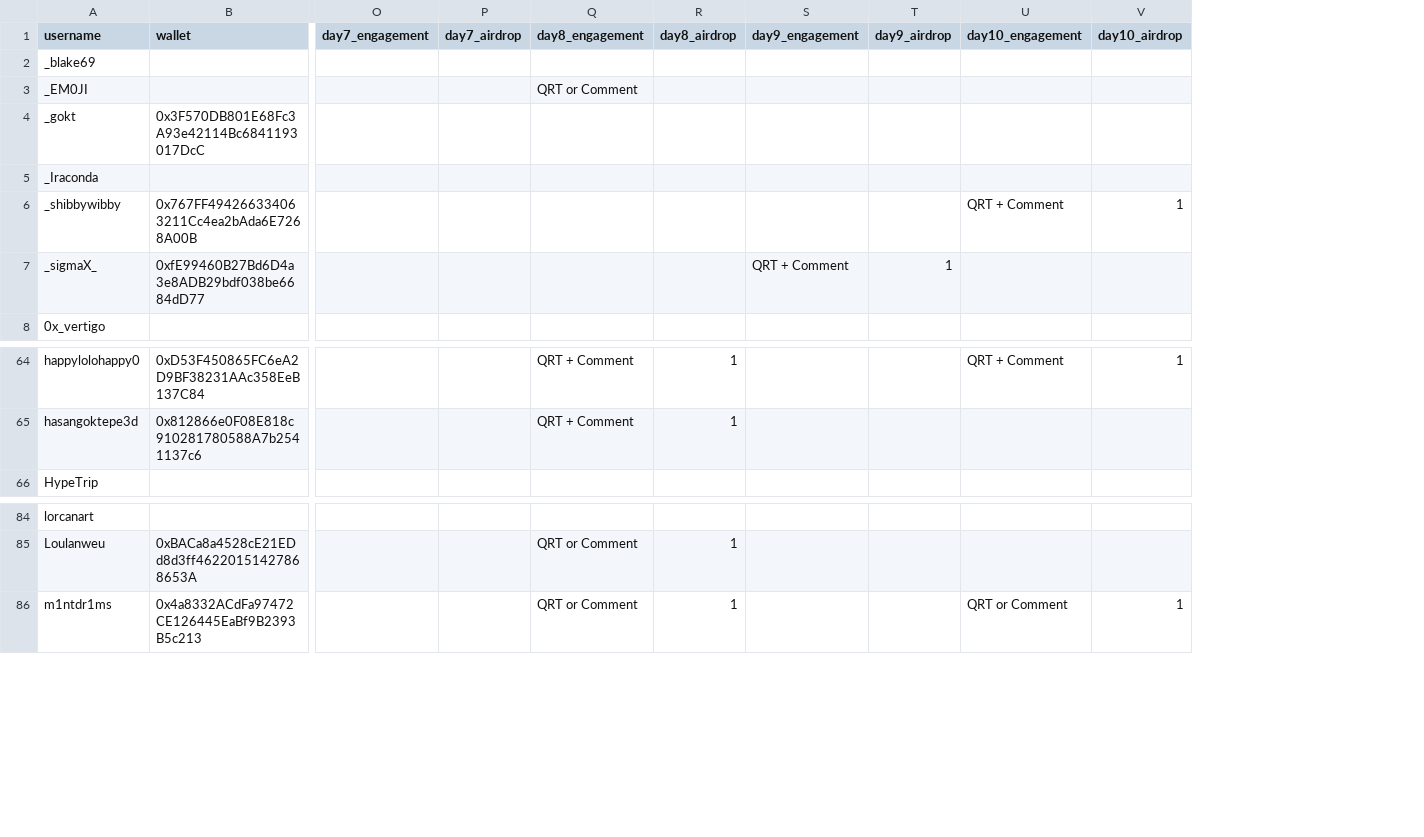
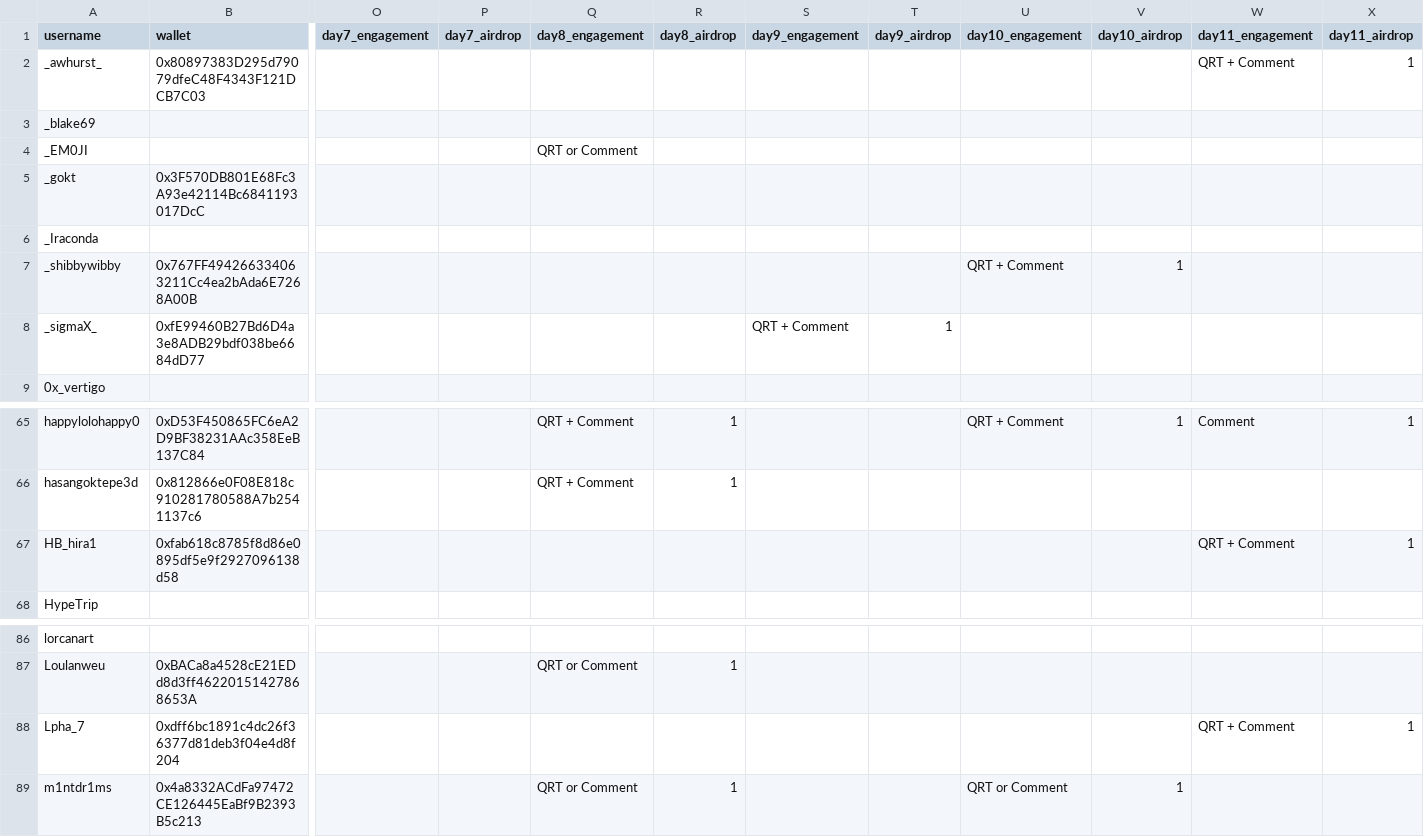
Before and after one commit to nikharsha/proofofculture, a CSV file: data/proof_of_culture_tracker_master.csv, drawn as a sheet; only a part is shown, gaps mark what is left out; addresses are those after the commit; rows hold the shown columns only; the diff names each change by its address in the sheet, - before the commit and + after, or states it on an @@ line.

```diff
--- a/data/proof_of_culture_tracker_master.csv
+++ b/data/proof_of_culture_tracker_master.csv
+column W (day11_engagement), row 65: Comment
+column X (day11_airdrop), row 65: 1
+row 2: _awhurst_ | 0x80897383D295d79079dfeC48F4343F121DCB7C03 |  |  |  |  |  |  |  |  | QRT + Comment | 1
+row 67: HB_hira1 | 0xfab618c8785f8d86e0895df5e9f2927096138d58 |  |  |  |  |  |  |  |  | QRT + Comment | 1
+row 88: Lpha_7 | 0xdff6bc1891c4dc26f36377d81deb3f04e4d8f204 |  |  |  |  |  |  |  |  | QRT + Comment | 1
```
Also changed, not shown: 4 other files.
